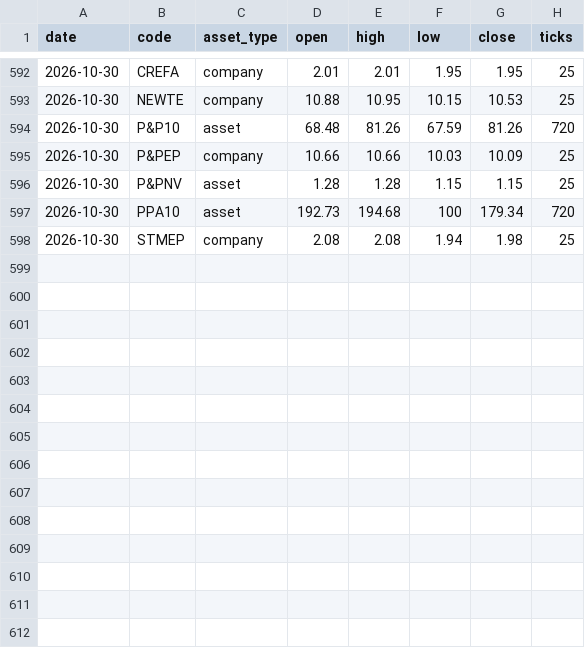
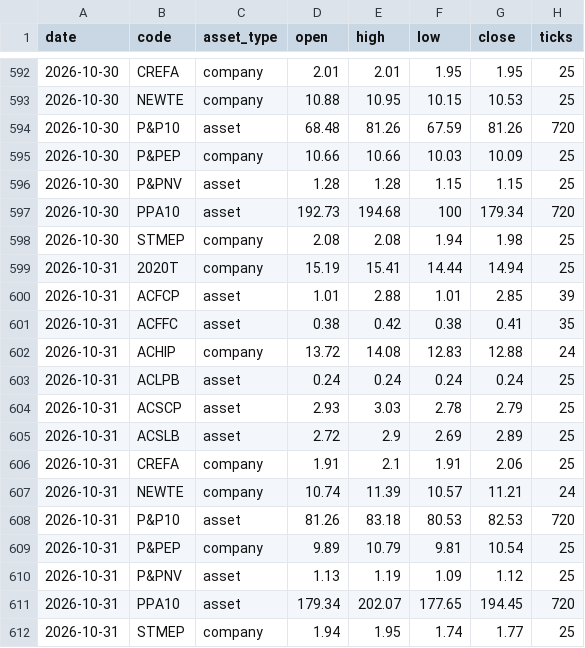
Before and after one commit to CNAinput/dailydumps, a CSV file: daily/ohlc.csv, drawn as a sheet; only a part is shown, gaps mark what is left out; the diff names each change by its address in the sheet, - before the commit and + after, or states it on an @@ line.

```diff
--- a/daily/ohlc.csv
+++ b/daily/ohlc.csv
+row 599: 2026-10-31 | 2020T | company | 15.19 | 15.41 | 14.44 | 14.94 | 25
+row 600: 2026-10-31 | ACFCP | asset | 1.01 | 2.88 | 1.01 | 2.85 | 39
+row 601: 2026-10-31 | ACFFC | asset | 0.38 | 0.42 | 0.38 | 0.41 | 35
+row 602: 2026-10-31 | ACHIP | company | 13.72 | 14.08 | 12.83 | 12.88 | 24
+row 603: 2026-10-31 | ACLPB | asset | 0.24 | 0.24 | 0.24 | 0.24 | 25
+row 604: 2026-10-31 | ACSCP | asset | 2.93 | 3.03 | 2.78 | 2.79 | 25
+row 605: 2026-10-31 | ACSLB | asset | 2.72 | 2.9 | 2.69 | 2.89 | 25
+row 606: 2026-10-31 | CREFA | company | 1.91 | 2.1 | 1.91 | 2.06 | 25
+row 607: 2026-10-31 | NEWTE | company | 10.74 | 11.39 | 10.57 | 11.21 | 24
+row 608: 2026-10-31 | P&P10 | asset | 81.26 | 83.18 | 80.53 | 82.53 | 720
+row 609: 2026-10-31 | P&PEP | company | 9.89 | 10.79 | 9.81 | 10.54 | 25
+row 610: 2026-10-31 | P&PNV | asset | 1.13 | 1.19 | 1.09 | 1.12 | 25
+row 611: 2026-10-31 | PPA10 | asset | 179.34 | 202.07 | 177.65 | 194.45 | 720
+row 612: 2026-10-31 | STMEP | company | 1.94 | 1.95 | 1.74 | 1.77 | 25
```
Also changed, not shown: daily/ohlc_adjusted.csv, 9 other files.
